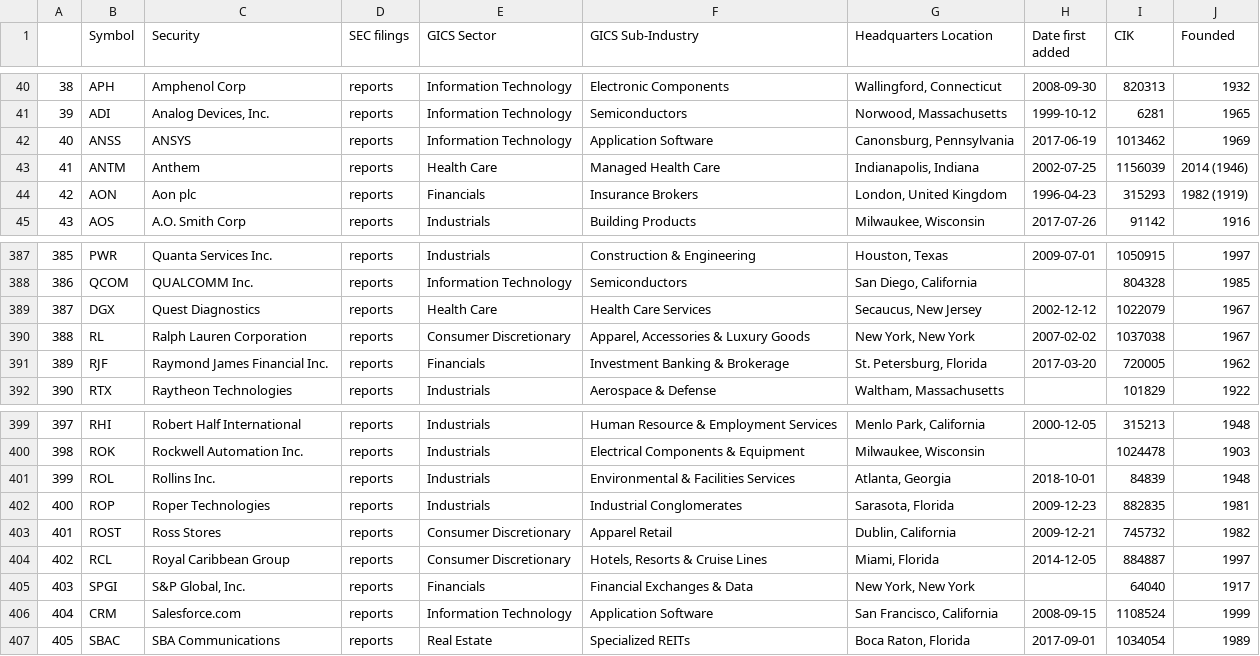
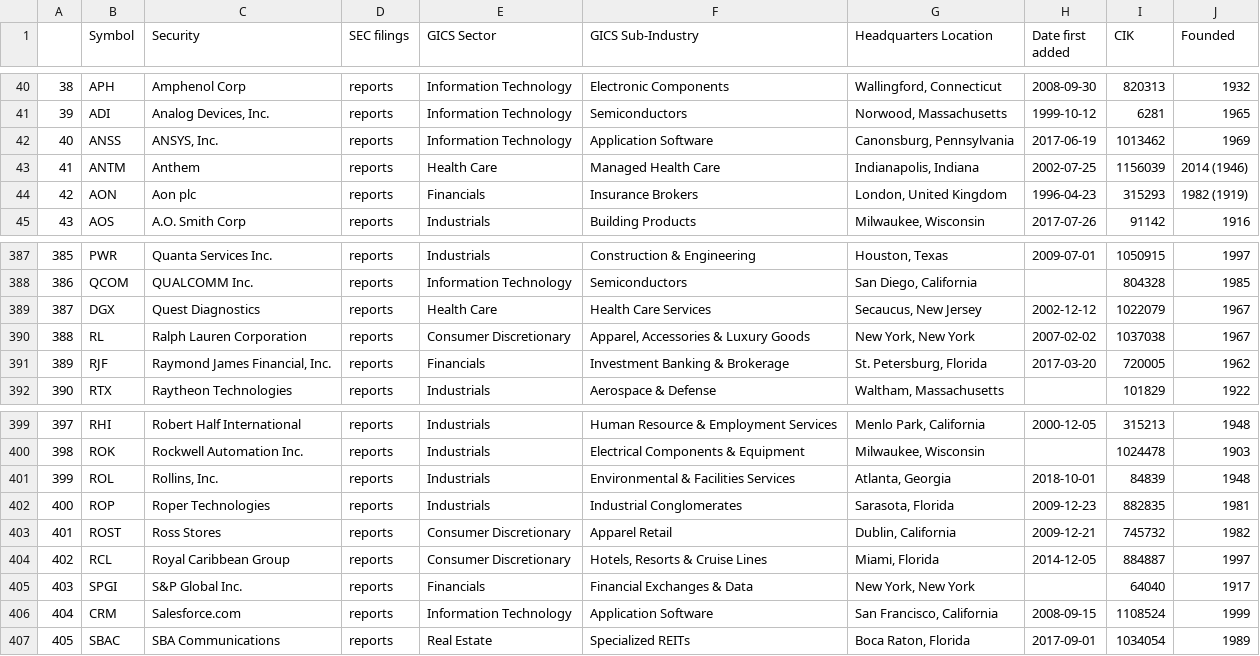
Before and after one commit to tngo0508/capstone_project, a CSV file: S&P500-Info.csv, drawn as a sheet; only a part is shown, gaps mark what is left out.

Commit message:
generate dataset

```diff
--- a/S&P500-Info.csv
+++ b/S&P500-Info.csv
@@ -41,3 +41,3 @@
 39,ADI,"Analog Devices, Inc.",reports,Information Technology,Semiconductors,"Norwood, Massachusetts",1999-10-12,6281,1965
-40,ANSS,ANSYS,reports,Information Technology,Application Software,"Canonsburg, Pennsylvania",2017-06-19,1013462,1969
+40,ANSS,"ANSYS, Inc.",reports,Information Technology,Application Software,"Canonsburg, Pennsylvania",2017-06-19,1013462,1969
 41,ANTM,Anthem,reports,Health Care,Managed Health Care,"Indianapolis, Indiana",2002-07-25,1156039,2014 (1946)
@@ -390,3 +390,3 @@
 388,RL,Ralph Lauren Corporation,reports,Consumer Discretionary,"Apparel, Accessories & Luxury Goods","New York, New York",2007-02-02,1037038,1967
-389,RJF,Raymond James Financial Inc.,reports,Financials,Investment Banking & Brokerage,"St. Petersburg, Florida",2017-03-20,720005,1962
+389,RJF,"Raymond James Financial, Inc.",reports,Financials,Investment Banking & Brokerage,"St. Petersburg, Florida",2017-03-20,720005,1962
 390,RTX,Raytheon Technologies,reports,Industrials,Aerospace & Defense,"Waltham, Massachusetts",,101829,1922
@@ -400,3 +400,3 @@
 398,ROK,Rockwell Automation Inc.,reports,Industrials,Electrical Components & Equipment,"Milwaukee, Wisconsin",,1024478,1903
-399,ROL,Rollins Inc.,reports,Industrials,Environmental & Facilities Services,"Atlanta, Georgia",2018-10-01,84839,1948
+399,ROL,"Rollins, Inc.",reports,Industrials,Environmental & Facilities Services,"Atlanta, Georgia",2018-10-01,84839,1948
 400,ROP,Roper Technologies,reports,Industrials,Industrial Conglomerates,"Sarasota, Florida",2009-12-23,882835,1981
@@ -404,3 +404,3 @@
 402,RCL,Royal Caribbean Group,reports,Consumer Discretionary,"Hotels, Resorts & Cruise Lines","Miami, Florida",2014-12-05,884887,1997
-403,SPGI,"S&P Global, Inc.",reports,Financials,Financial Exchanges & Data,"New York, New York",,64040,1917
+403,SPGI,S&P Global Inc.,reports,Financials,Financial Exchanges & Data,"New York, New York",,64040,1917
 404,CRM,Salesforce.com,reports,Information Technology,Application Software,"San Francisco, California",2008-09-15,1108524,1999
```
Also changed, not shown: 5 other files.
